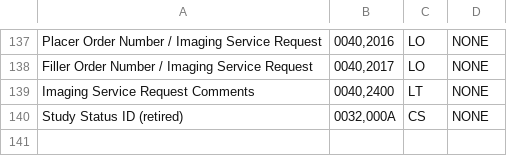
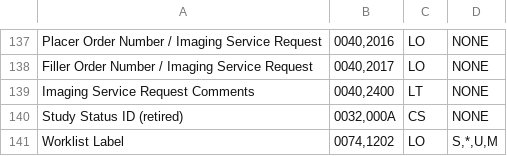
Before and after one commit to dcm4che/dcm4chee-arc-cs, a CSV file: docs/networking/specs/query-retrieve/query-retrieve-mwl-c-find-elements.csv, drawn as a sheet; only a part is shown, gaps mark what is left out; the diff names each change by its address in the sheet, - before the commit and + after, or states it on an @@ line.

Commit message:
Use Worklist Label (0074,1202) instead of MWL SCP AET for separating MWL #4015

```diff
--- a/docs/networking/specs/query-retrieve/query-retrieve-mwl-c-find-elements.csv
+++ b/docs/networking/specs/query-retrieve/query-retrieve-mwl-c-find-elements.csv
+row 141: Worklist Label | 0074,1202 | LO | S,*,U,M
```
